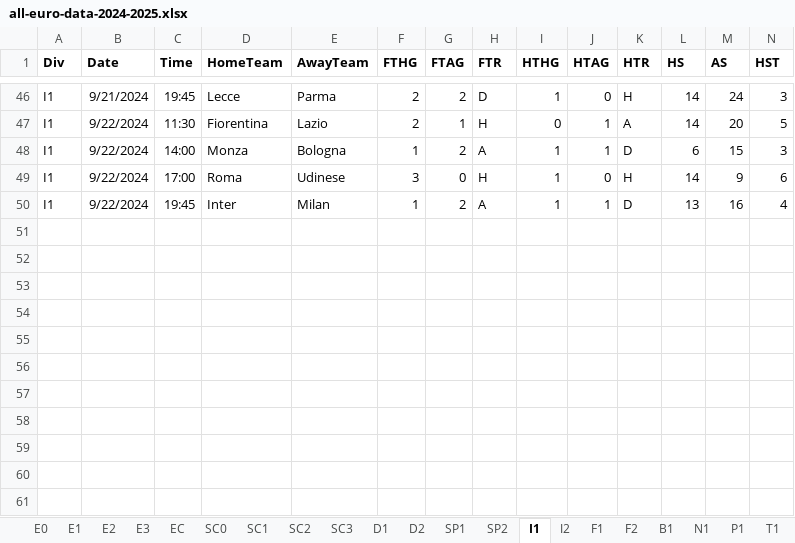
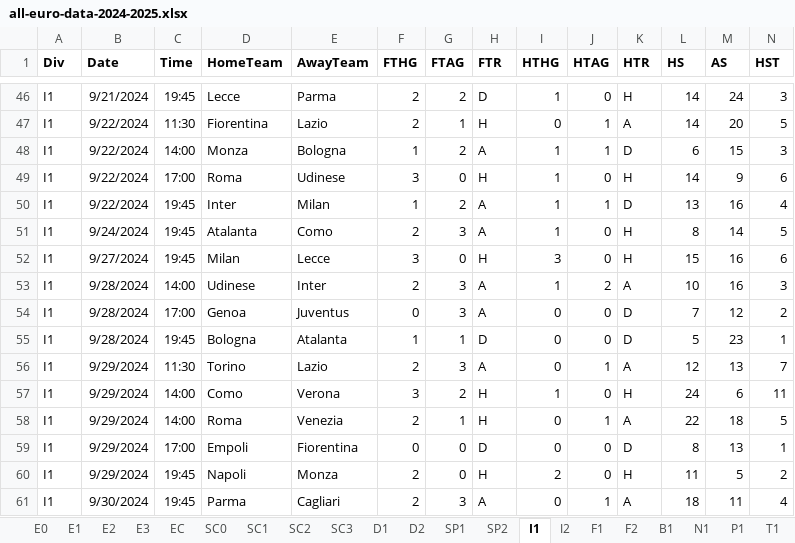
Before and after one commit to dagbolade/all_leagues-_prediction, an Excel workbook: all-euro-data-2024-2025.xlsx, sheet I1, drawn as a sheet; only a part is shown, gaps mark what is left out; values as stored, in another font and other column widths than the file's, no borders; rows hold the shown columns only; the diff names each change by its address in the sheet, - before the commit and + after, or states it on an @@ line.

```diff
--- a/all-euro-data-2024-2025.xlsx (sheet I1)
+++ b/all-euro-data-2024-2025.xlsx (sheet I1)
+row 51: I1 | 9/24/2024 | 19:45 | Atalanta | Como | 2 | 3 | A | 1 | 0 | H | 8 | 14 | 5
+row 52: I1 | 9/27/2024 | 19:45 | Milan | Lecce | 3 | 0 | H | 3 | 0 | H | 15 | 16 | 6
+row 53: I1 | 9/28/2024 | 14:00 | Udinese | Inter | 2 | 3 | A | 1 | 2 | A | 10 | 16 | 3
+row 54: I1 | 9/28/2024 | 17:00 | Genoa | Juventus | 0 | 3 | A | 0 | 0 | D | 7 | 12 | 2
+row 55: I1 | 9/28/2024 | 19:45 | Bologna | Atalanta | 1 | 1 | D | 0 | 0 | D | 5 | 23 | 1
+row 56: I1 | 9/29/2024 | 11:30 | Torino | Lazio | 2 | 3 | A | 0 | 1 | A | 12 | 13 | 7
+row 57: I1 | 9/29/2024 | 14:00 | Como | Verona | 3 | 2 | H | 1 | 0 | H | 24 | 6 | 11
+row 58: I1 | 9/29/2024 | 14:00 | Roma | Venezia | 2 | 1 | H | 0 | 1 | A | 22 | 18 | 5
+row 59: I1 | 9/29/2024 | 17:00 | Empoli | Fiorentina | 0 | 0 | D | 0 | 0 | D | 8 | 13 | 1
+row 60: I1 | 9/29/2024 | 19:45 | Napoli | Monza | 2 | 0 | H | 2 | 0 | H | 11 | 5 | 2
+row 61: I1 | 9/30/2024 | 19:45 | Parma | Cagliari | 2 | 3 | A | 0 | 1 | A | 18 | 11 | 4
```
Also changed, not shown: sheet EC, sheet SP1, sheet F2, sheet E2, sheet E1, sheet E3, 15 more sheets, 36 other files.
